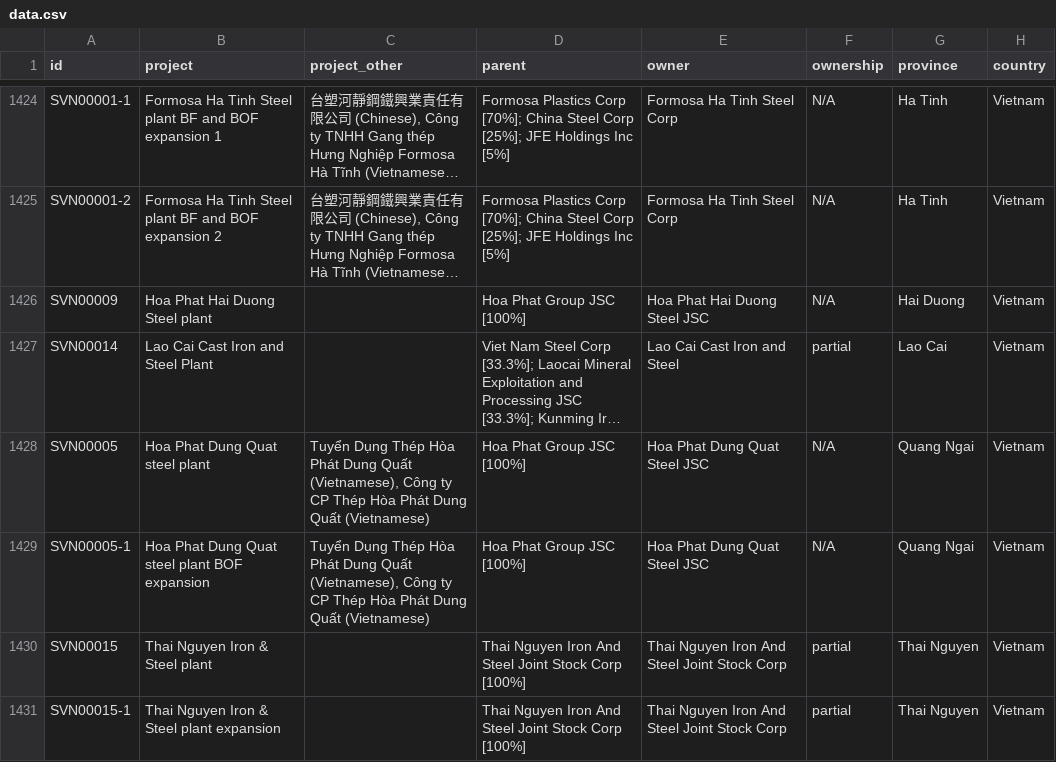
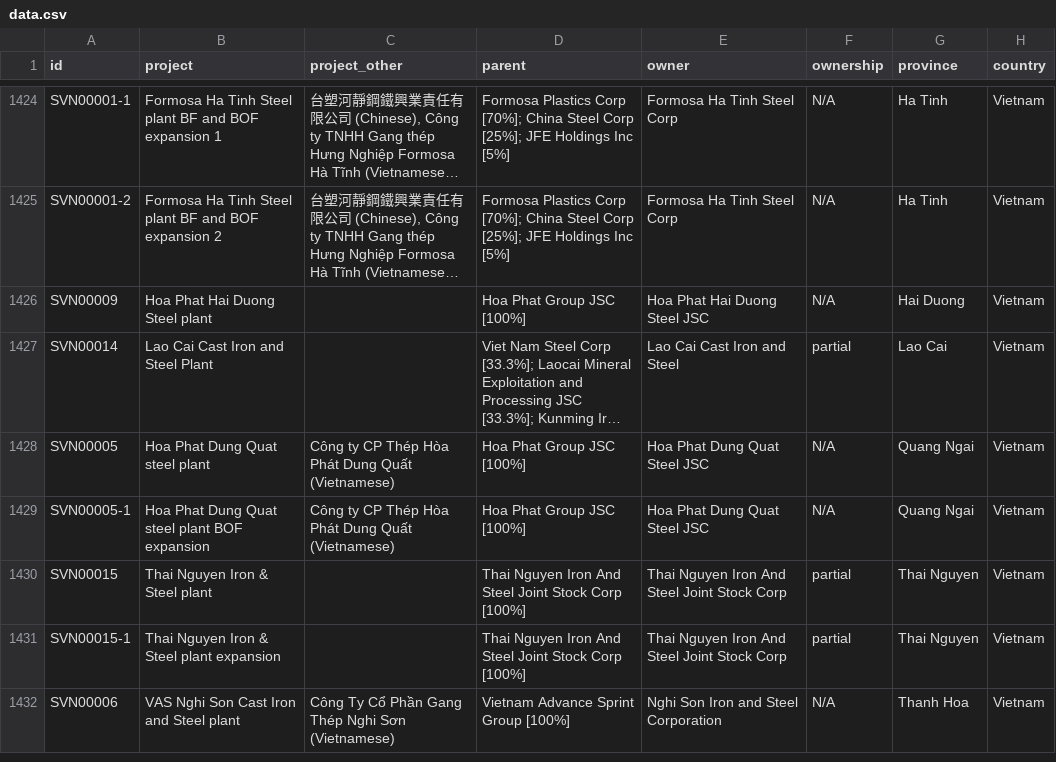
Before and after one commit to antony8x/nhamaythep, a CSV file: data/data.csv, drawn as a sheet; only a part is shown, gaps mark what is left out; the shorter side is filled out with more unchanged rows; long unchanged cells end in …; the diff names each change by its address in the sheet, - before the commit and + after, or states it on an @@ line.

Commit message:
up

```diff
--- a/data/data.csv
+++ b/data/data.csv
-C1428:C1429 (project_other): Tuyển Dụng Thép Hòa Phát Dung Quất (Vietnamese), Công ty…
+C1428:C1429 (project_other): Công ty…
```
